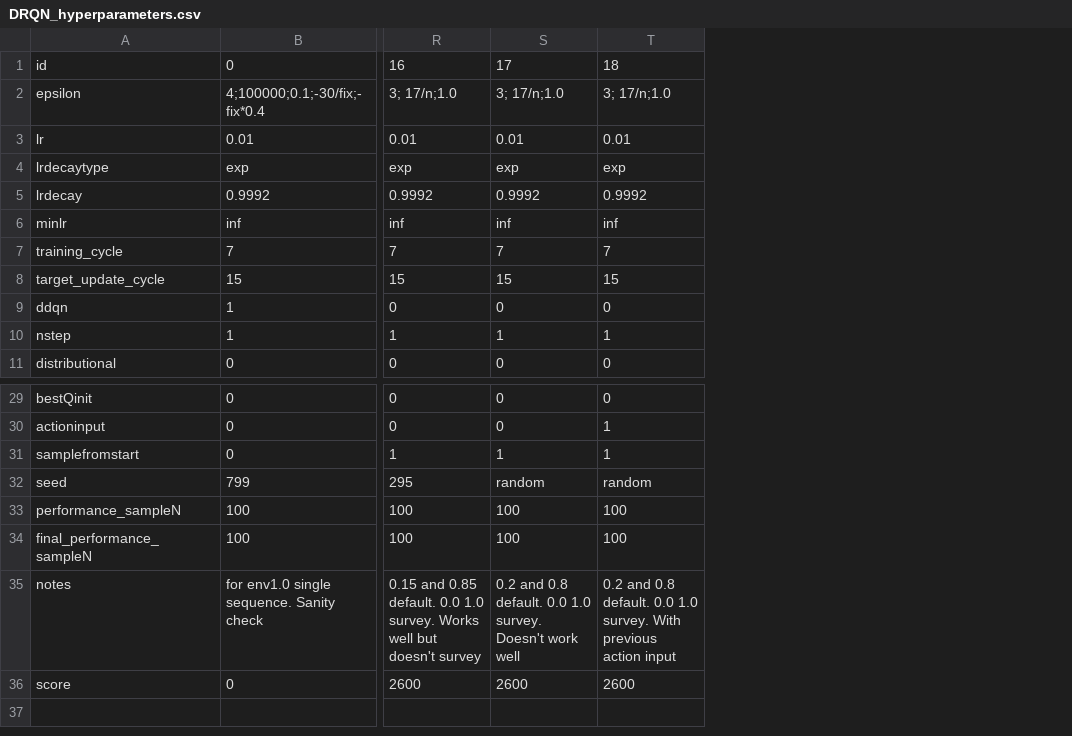
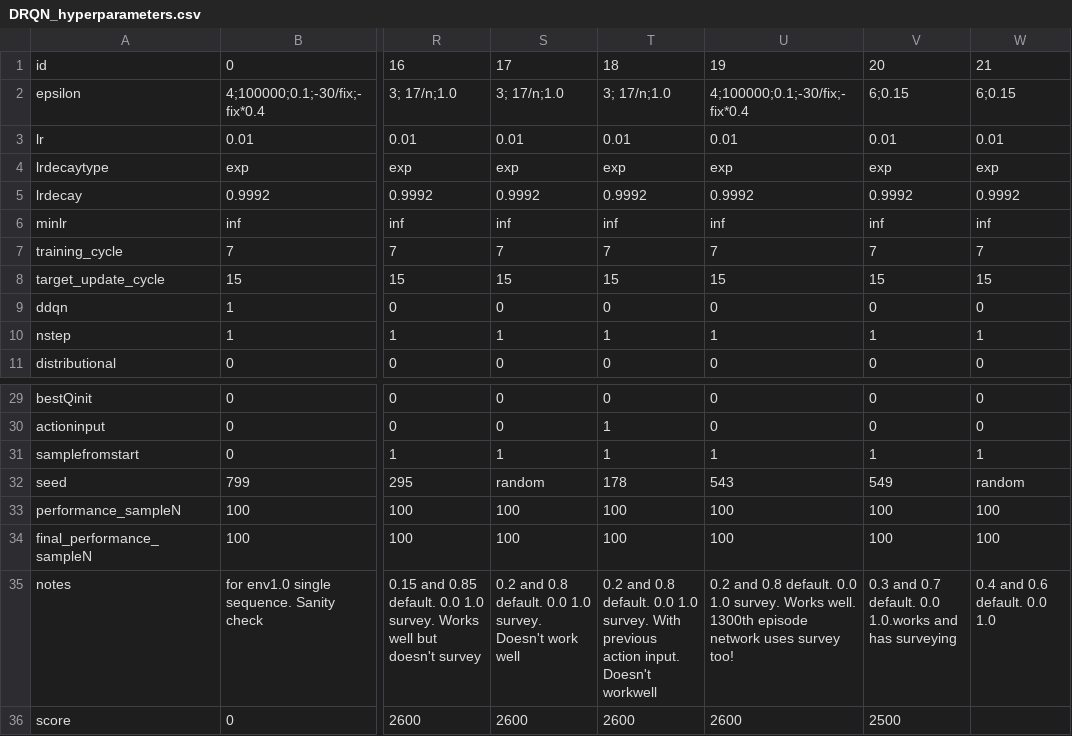
Before and after one commit to hyunseoky9/Hatchery-operation, a CSV file: hyperparamsets/DRQN_hyperparameters.csv, drawn as a sheet; only a part is shown, gaps mark what is left out; the diff names each change by its address in the sheet, - before the commit and + after, or states it on an @@ line.

```diff
--- a/hyperparamsets/DRQN_hyperparameters.csv
+++ b/hyperparamsets/DRQN_hyperparameters.csv
+column U, rows 1-11: 19 | 4;100000;0.1;-30/fix;-fix*0.4 | 0.01 | exp | 0.9992 | inf | 7 | 15 | 0 | 1 | 0; rows 29-36: 0 | 0 | 1 | 543 | 100 | 100 | 0.2 and 0.8 default. 0.0 1.0 survey. Works well. 1300th episode network uses survey too! | 2600
+column V, rows 1-11: 20 | 6;0.15 | 0.01 | exp | 0.9992 | inf | 7 | 15 | 0 | 1 | 0; rows 29-36: 0 | 0 | 1 | 549 | 100 | 100 | 0.3 and 0.7 default. 0.0 1.0.works and has surveying | 2500
+column W, rows 1-11: 21 | 6;0.15 | 0.01 | exp | 0.9992 | inf | 7 | 15 | 0 | 1 | 0; rows 29-35: 0 | 0 | 1 | random | 100 | 100 | 0.4 and 0.6 default. 0.0 1.0
-T32: random
+T32: 178
-T35: …previous action input
+T35: …previous action input. Doesn't workwell
```
Also changed, not shown: 5 other files.
